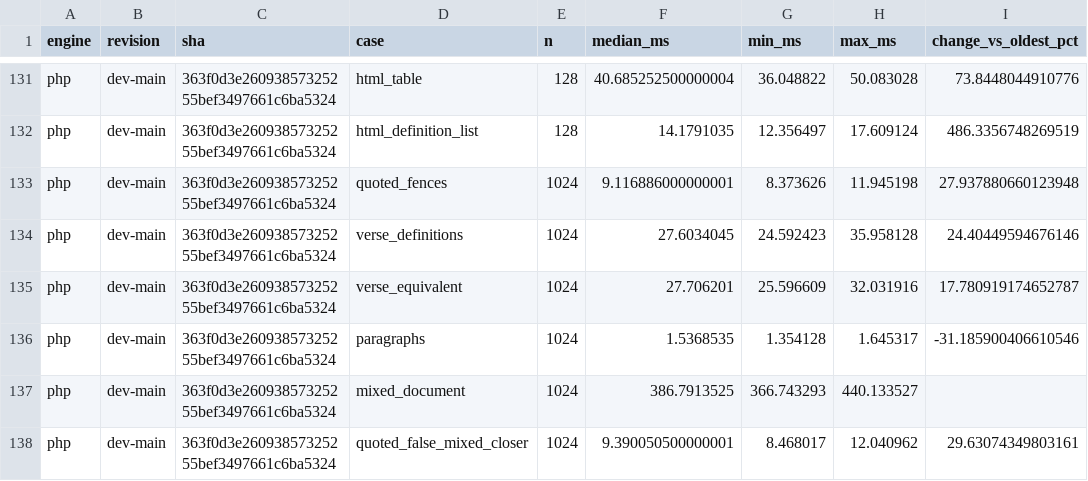
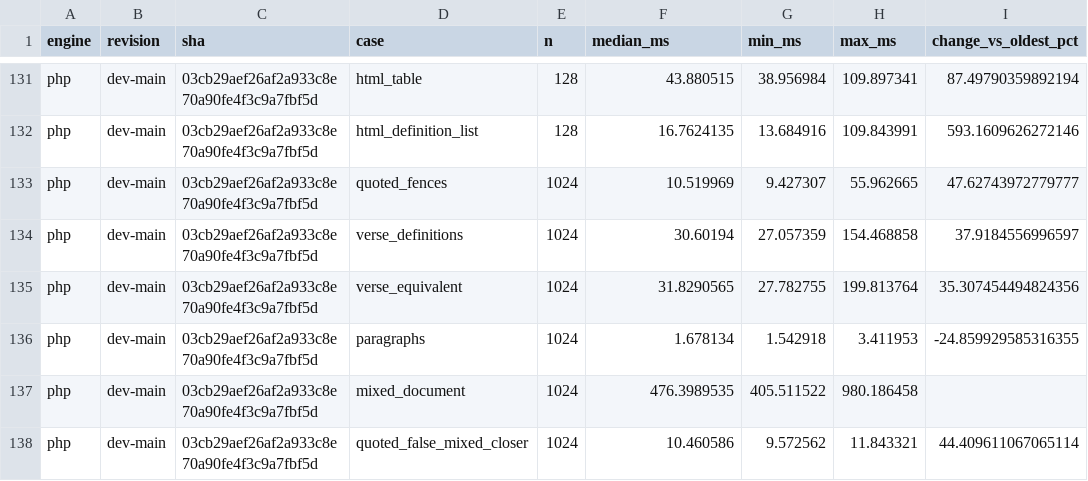
Before and after one commit to markup-carve/carve-bench, a CSV file: reports/engine-history.csv, drawn as a sheet; only a part is shown, gaps mark what is left out; the diff covers the shown part only; the diff names each change by its address in the sheet, - before the commit and + after, or states it on an @@ line.

```diff
--- a/reports/engine-history.csv
+++ b/reports/engine-history.csv
-C131:C138 (sha): 363f0d3e26093857325255bef3497661c6ba5324
+C131:C138 (sha): 03cb29aef26af2a933c8e70a90fe4f3c9a7fbf5d
-F131 (median_ms): 40.685252500000004
+F131 (median_ms): 43.880515
-G131 (min_ms): 36.048822
+G131 (min_ms): 38.956984
-H131 (max_ms): 50.083028
+H131 (max_ms): 109.897341
-I131 (change_vs_oldest_pct): 73.8448044910776
+I131 (change_vs_oldest_pct): 87.49790359892194
-F132 (median_ms): 14.1791035
+F132 (median_ms): 16.7624135
-G132 (min_ms): 12.356497
+G132 (min_ms): 13.684916
-H132 (max_ms): 17.609124
+H132 (max_ms): 109.843991
-I132 (change_vs_oldest_pct): 486.3356748269519
+I132 (change_vs_oldest_pct): 593.1609626272146
-F133 (median_ms): 9.116886000000001
+F133 (median_ms): 10.519969
-G133 (min_ms): 8.373626
+G133 (min_ms): 9.427307
-H133 (max_ms): 11.945198
+H133 (max_ms): 55.962665
-I133 (change_vs_oldest_pct): 27.937880660123948
+I133 (change_vs_oldest_pct): 47.62743972779777
-F134 (median_ms): 27.6034045
+F134 (median_ms): 30.60194
-G134 (min_ms): 24.592423
+G134 (min_ms): 27.057359
-H134 (max_ms): 35.958128
+H134 (max_ms): 154.468858
-I134 (change_vs_oldest_pct): 24.40449594676146
+I134 (change_vs_oldest_pct): 37.9184556996597
-F135 (median_ms): 27.706201
+F135 (median_ms): 31.8290565
-G135 (min_ms): 25.596609
+G135 (min_ms): 27.782755
-H135 (max_ms): 32.031916
+H135 (max_ms): 199.813764
-I135 (change_vs_oldest_pct): 17.780919174652787
+I135 (change_vs_oldest_pct): 35.307454494824356
-F136 (median_ms): 1.5368535
+F136 (median_ms): 1.678134
-G136 (min_ms): 1.354128
+G136 (min_ms): 1.542918
-H136 (max_ms): 1.645317
+H136 (max_ms): 3.411953
-I136 (change_vs_oldest_pct): -31.185900406610546
+I136 (change_vs_oldest_pct): -24.859929585316355
-F137 (median_ms): 386.7913525
+F137 (median_ms): 476.3989535
-G137 (min_ms): 366.743293
+G137 (min_ms): 405.511522
-H137 (max_ms): 440.133527
+H137 (max_ms): 980.186458
-F138 (median_ms): 9.390050500000001
+F138 (median_ms): 10.460586
-G138 (min_ms): 8.468017
+G138 (min_ms): 9.572562
-H138 (max_ms): 12.040962
+H138 (max_ms): 11.843321
-I138 (change_vs_oldest_pct): 29.63074349803161
+I138 (change_vs_oldest_pct): 44.409611067065114
```
Also changed, not shown: 148 edited cells elsewhere in this file, reports/latest-main-comparison.csv, 28 other files.
